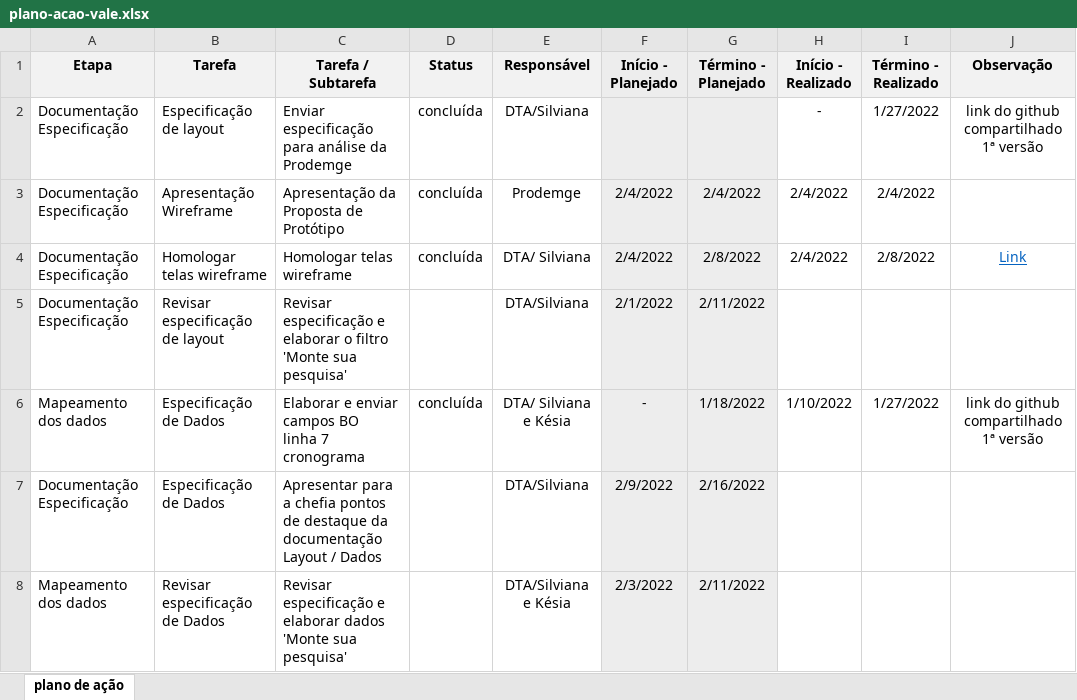
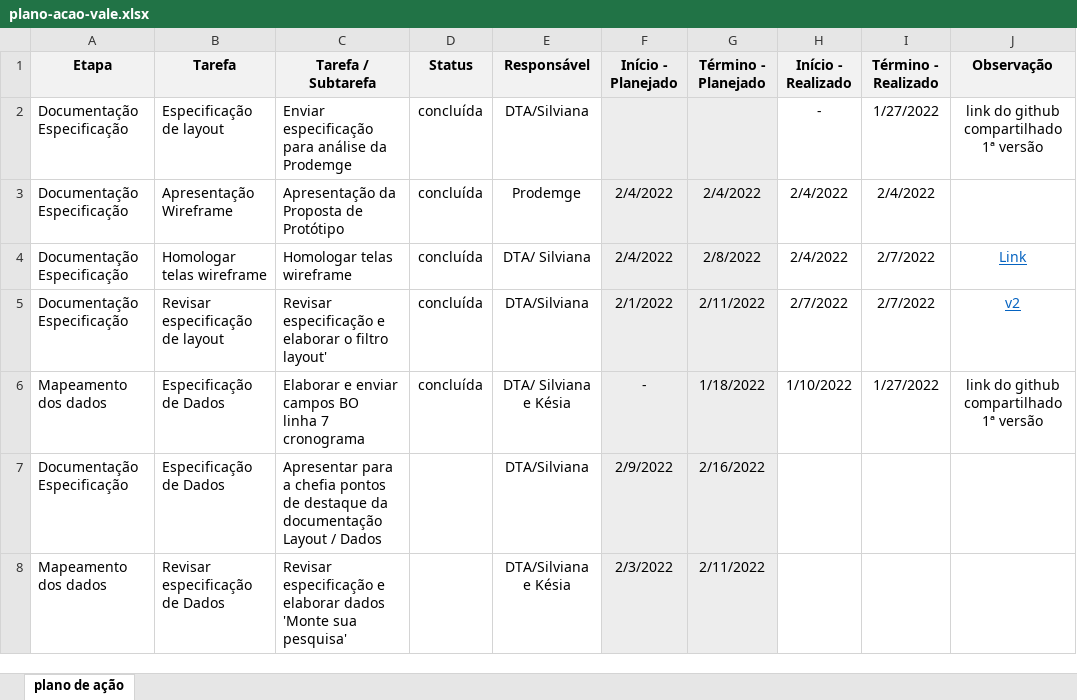
Before and after one commit to transparencia-mg/especificacoes-portal-transparencia, an Excel workbook: espec018_recursos-acordo-judicial-vale/static/plano-acao-vale.xlsx, sheet plano de ação, drawn as a sheet; only a part is shown; values as stored, in another font and other column widths than the file's, no borders; the diff names each change by its address in the sheet, - before the commit and + after, or states it on an @@ line.

Commit message:
Altualiza plano de ação

```diff
--- a/espec018_recursos-acordo-judicial-vale/static/plano-acao-vale.xlsx (sheet plano de ação)
+++ b/espec018_recursos-acordo-judicial-vale/static/plano-acao-vale.xlsx (sheet plano de ação)
-I4 (Término - Realizado): 2/8/2022
+I4 (Término - Realizado): 2/7/2022
-C5 (Tarefa / Subtarefa): …o filtro 'Monte sua pesquisa'
+C5 (Tarefa / Subtarefa): …o filtro layout'
-D5 (Status): (empty)
+D5 (Status): concluída
-H5 (Início - Realizado): (empty)
+H5 (Início - Realizado): 2/7/2022
-I5 (Término - Realizado): (empty)
+I5 (Término - Realizado): 2/7/2022
-J5 (Observação): (empty)
+J5 (Observação): v2
```
